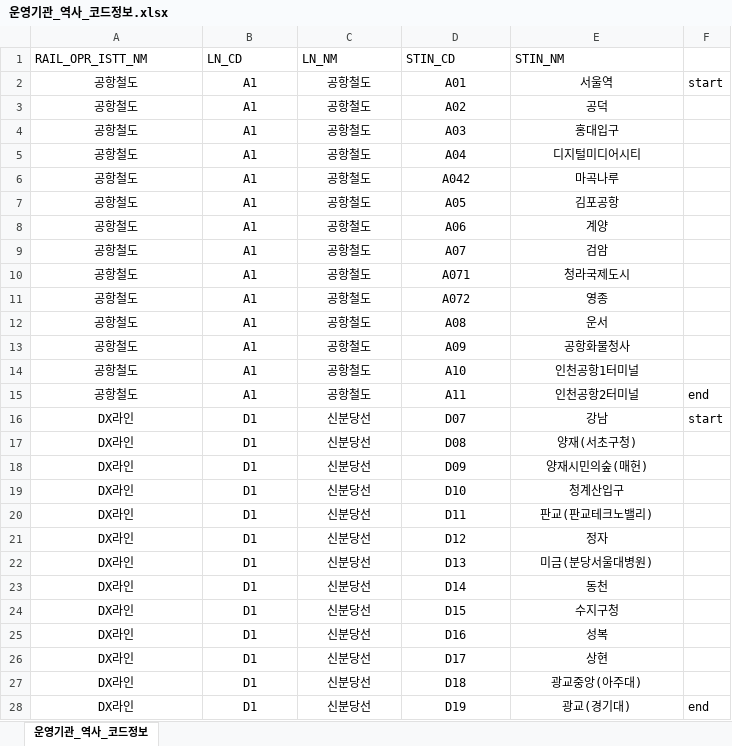
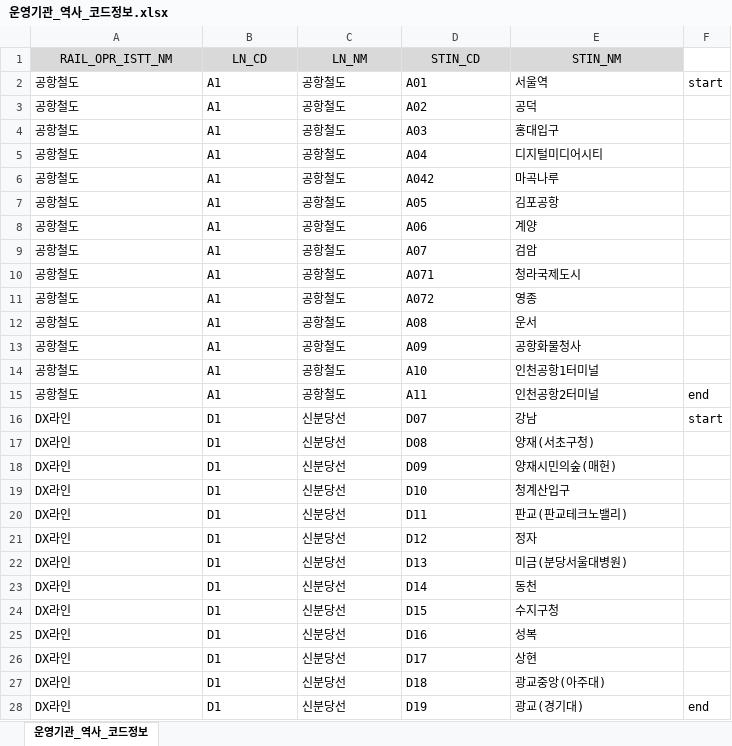
Before and after one commit to hyo37009/2022-subway-map-creation-from-discrete-math, an Excel workbook: 운영기관_역사_코드정보.xlsx, sheet 운영기관_역사_코드정보, drawn as a sheet; only a part is shown; values as stored, in another font and other column widths than the file's, no borders; the diff covers the shown part only; the diff names each change by its address in the sheet, - before the commit and + after, or states it on an @@ line.

```diff
--- a/운영기관_역사_코드정보.xlsx (sheet 운영기관_역사_코드정보)
+++ b/운영기관_역사_코드정보.xlsx (sheet 운영기관_역사_코드정보)
@@ A1:E1 fill: none → #D9D9D9, alignment: left → center @@
-A2:E28 alignment: center
+A2:E28 alignment: left
```
Also changed, not shown: 2 edited cells and cell formats elsewhere in this sheet, 5 other files.
